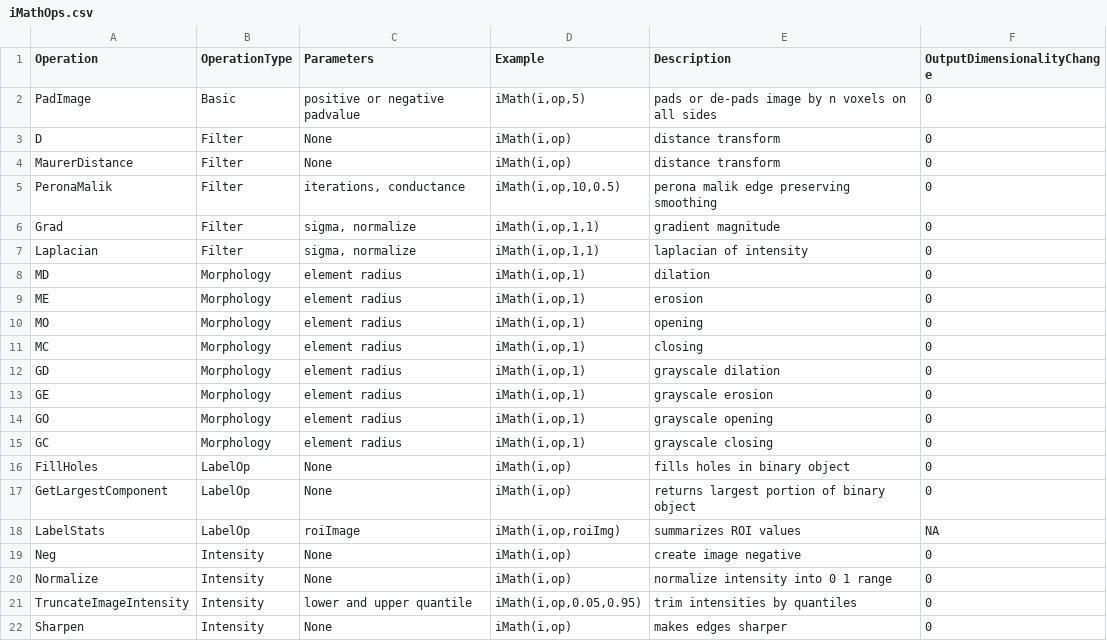
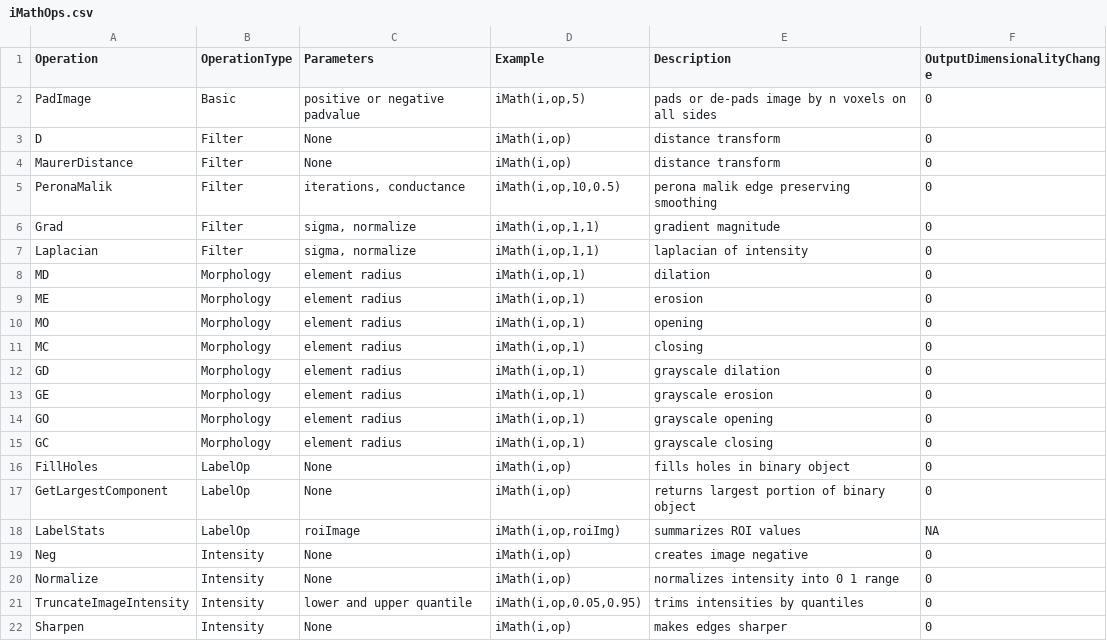
Before and after one commit to ANTsX/ANTsR, a CSV file: data/iMathOps.csv, drawn as a sheet.

Commit message:
WIP: doMath vignettes almost complete.

```diff
--- a/data/iMathOps.csv
+++ b/data/iMathOps.csv
@@ -18,5 +18,5 @@ GetLargestComponent;LabelOp;None;"iMath(i,op)";returns largest portion of binary
 LabelStats;LabelOp;roiImage;"iMath(i,op,roiImg)";summarizes ROI values;NA
-Neg;Intensity;None;"iMath(i,op)";create image negative;0
-Normalize;Intensity;None;"iMath(i,op)";normalize intensity into 0 1 range;0
-TruncateImageIntensity;Intensity;lower and upper quantile;"iMath(i,op,0.05,0.95)";trim intensities by quantiles;0
+Neg;Intensity;None;"iMath(i,op)";creates image negative;0
+Normalize;Intensity;None;"iMath(i,op)";normalizes intensity into 0 1 range;0
+TruncateImageIntensity;Intensity;lower and upper quantile;"iMath(i,op,0.05,0.95)";trims intensities by quantiles;0
 Sharpen;Intensity;None;"iMath(i,op)";makes edges sharper;0
```
Also changed, not shown: 3 other files.
